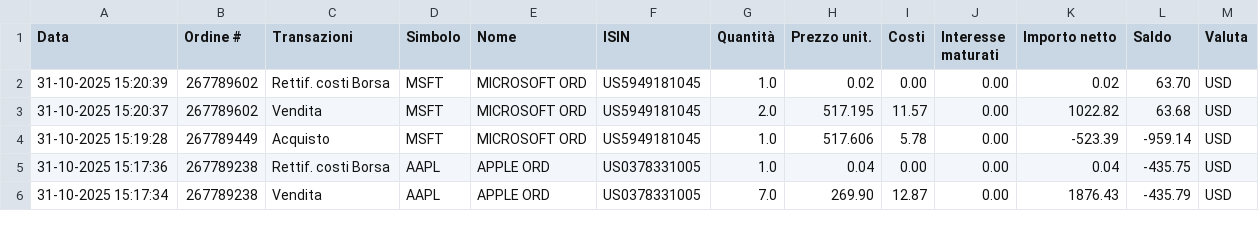
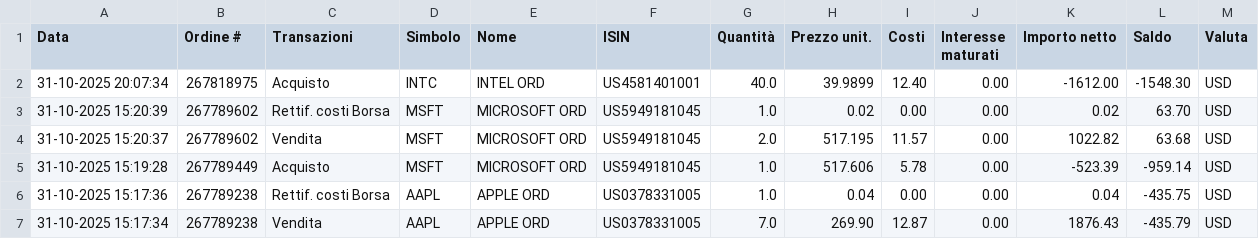
Before and after one commit to rressi/my-portfolio-notebooks, a CSV file: data/transactions-from-01102025-to-31102025.csv, drawn as a sheet; only a part is shown.

Commit message:
Add last trades

```diff
--- a/data/transactions-from-01102025-to-31102025.csv
+++ b/data/transactions-from-01102025-to-31102025.csv
@@ -1,2 +1,3 @@
 Data;Ordine #;Transazioni;Simbolo;Nome;ISIN;Quantità;Prezzo unit.;Costi;Interesse maturati;Importo netto;Saldo;Valuta
+31-10-2025 20:07:34;267818975;Acquisto;INTC;"INTEL ORD";US4581401001;40.0;39.9899;12.40;0.00;-1612.00;-1548.30;USD
 31-10-2025 15:20:39;267789602;Rettif. costi Borsa;MSFT;"MICROSOFT ORD";US5949181045;1.0;0.02;0.00;0.00;0.02;63.70;USD
```
